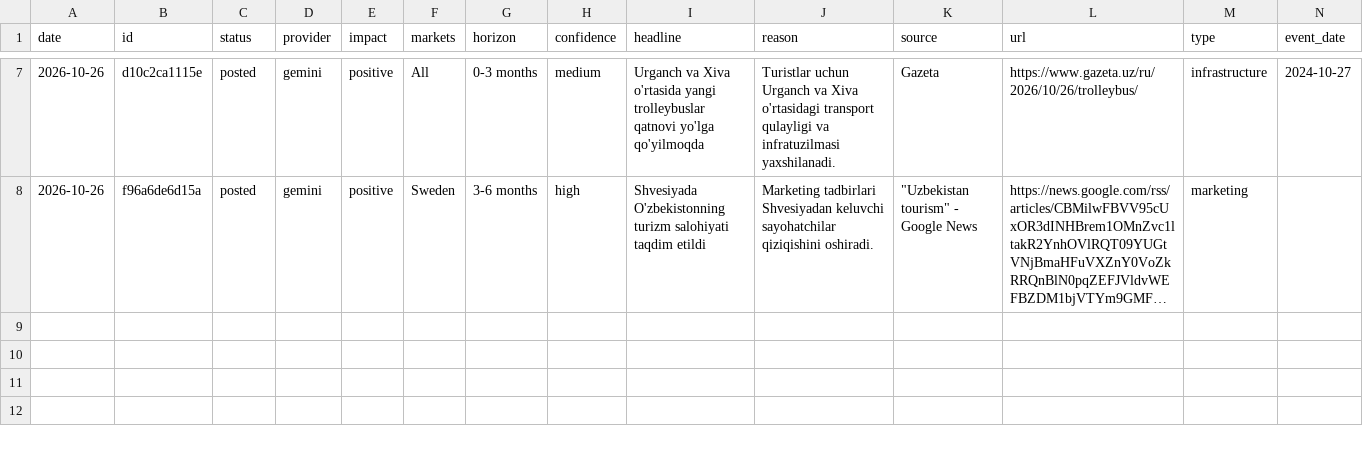
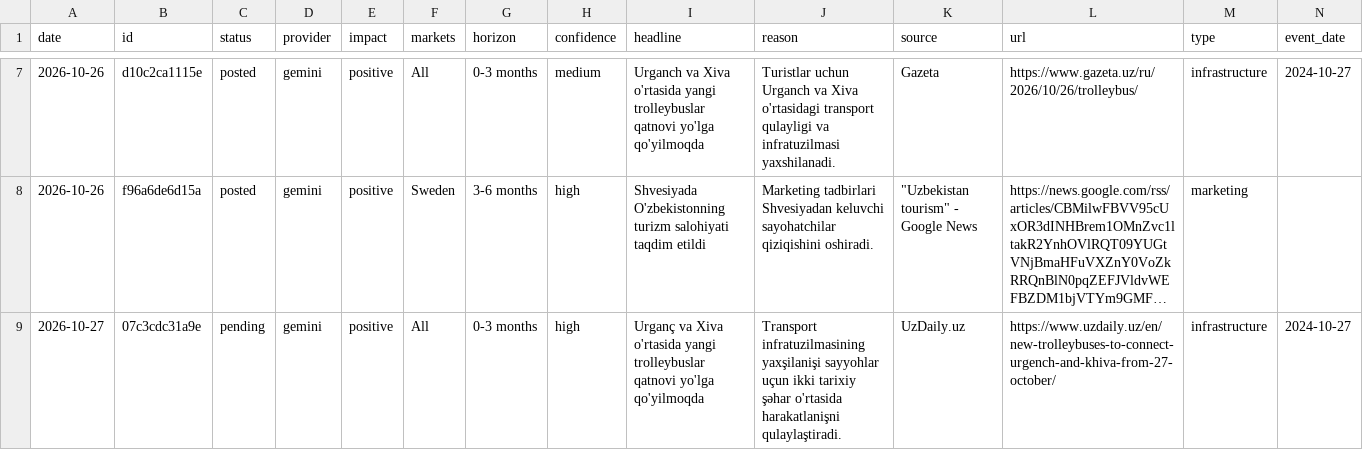
Before and after one commit to ismoiljonmominov8-stack/uzbekistan-tourism-monitor, a CSV file: data/predictions.csv, drawn as a sheet; only a part is shown, gaps mark what is left out; long unchanged cells end in …; the diff names each change by its address in the sheet, - before the commit and + after, or states it on an @@ line.

```diff
--- a/data/predictions.csv
+++ b/data/predictions.csv
+row 9: 2026-10-27 | 07c3cdc31a9e | pending | gemini | positive | All | 0-3 months | high | Urganç va Xiva o'rtasida yangi trolleybuslar qatnovi yo'lga qo'yilmoqda | Transport infratuzilmasining yaxşilanişi sayyohlar uçun ikki tarixiy şəhar o'rtasida harakatlanişni qulaylaştiradi. | UzDaily.uz | https://www.uzdaily.uz/en/new-trolleybuses-to-connect-urgench-and-khiva-from-27-october/ | infrastructure | 2024-10-27
```
Also changed, not shown: data/event_effects.csv, docs/daily_views_by_market.csv, 9 other files.
